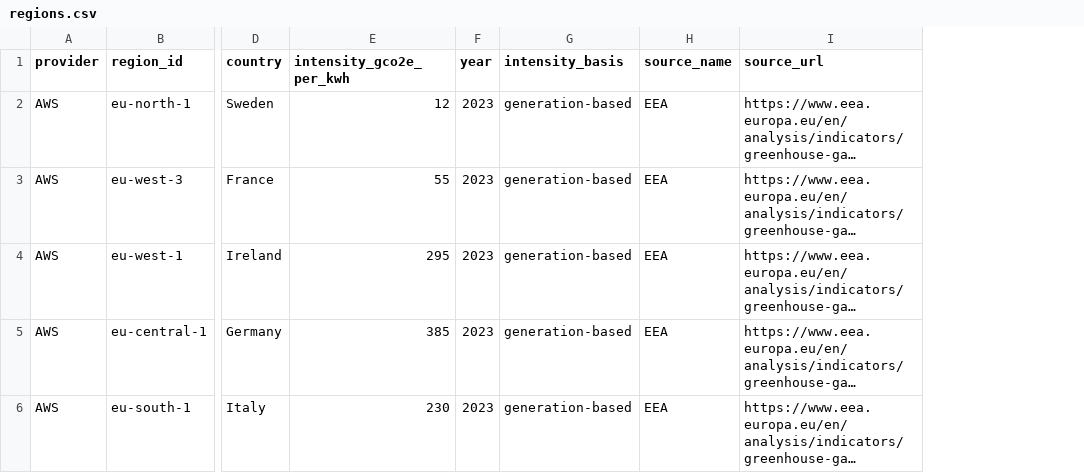
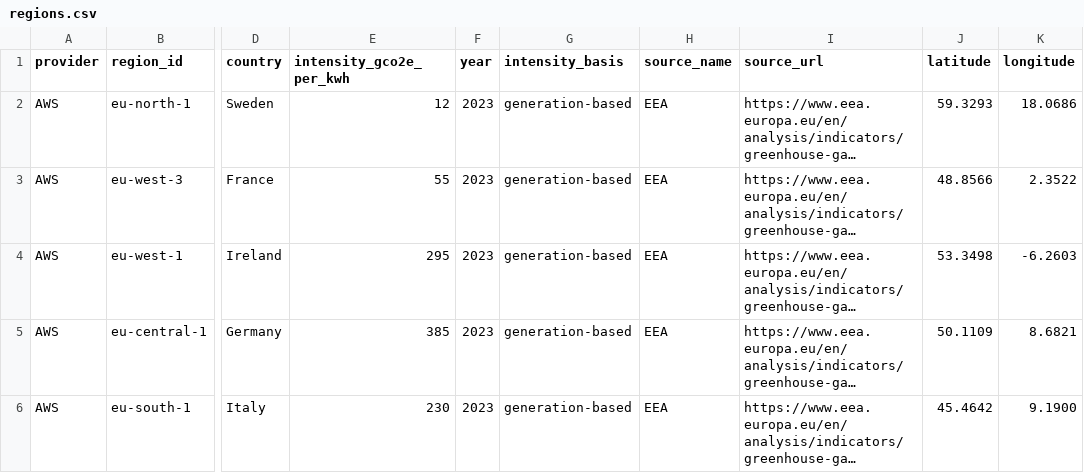
Before and after one commit to upasanasen/carbon-aware-cloud-decision-too, a CSV file: data/regions.csv, drawn as a sheet; only a part is shown, gaps mark what is left out; long unchanged cells end in …; the diff names each change by its address in the sheet, - before the commit and + after, or states it on an @@ line.

Commit message:
Update regions.csv

```diff
--- a/data/regions.csv
+++ b/data/regions.csv
+column J (latitude), rows 2-6: 59.3293 | 48.8566 | 53.3498 | 50.1109 | 45.4642
+column K (longitude), rows 2-6: 18.0686 | 2.3522 | -6.2603 | 8.6821 | 9.1900
```
